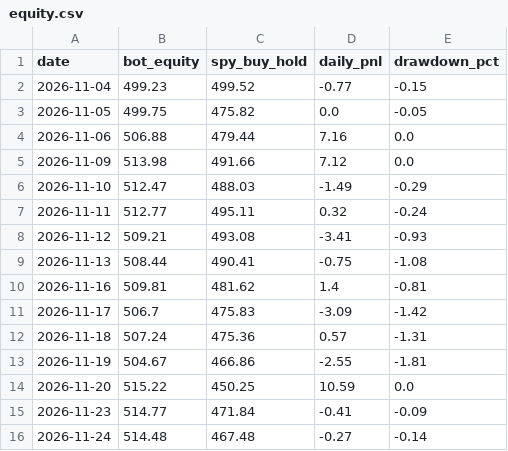
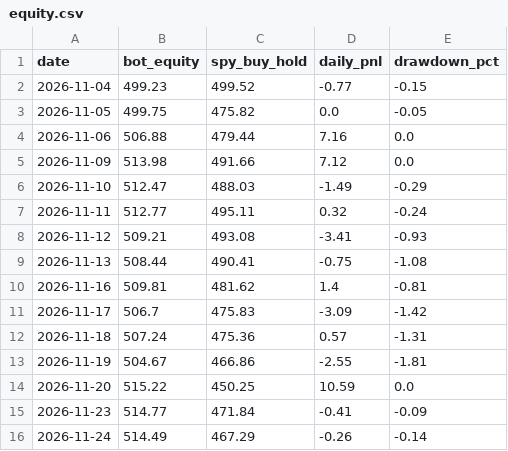
Before and after one commit to TheutzuBosu/theo-trading-bot, a CSV file: state/equity.csv, drawn as a sheet.

Commit message:
chore(state): actualizare equity.csv

```diff
--- a/state/equity.csv
+++ b/state/equity.csv
@@ -15,2 +15,2 @@ date,bot_equity,spy_buy_hold,daily_pnl,drawdown_pct
 2026-11-23,514.77,471.84,-0.41,-0.09
-2026-11-24,514.48,467.48,-0.27,-0.14
+2026-11-24,514.49,467.29,-0.26,-0.14
```
